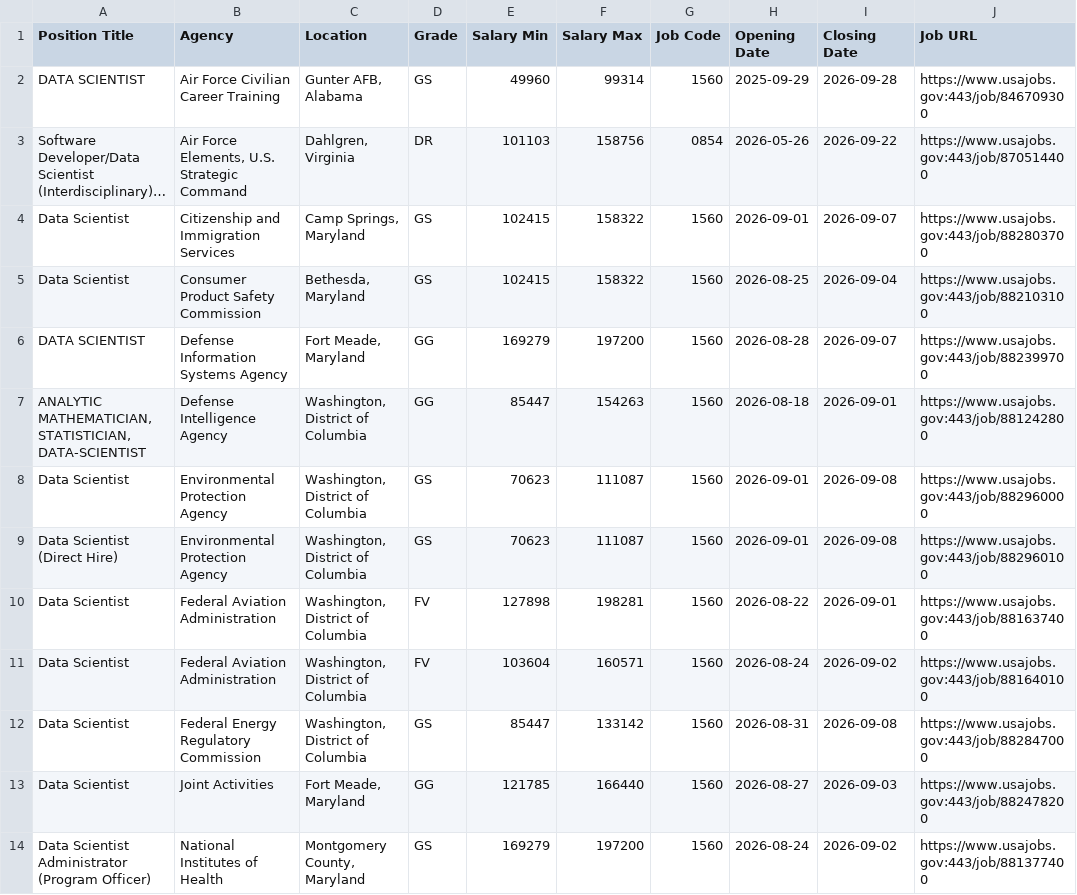
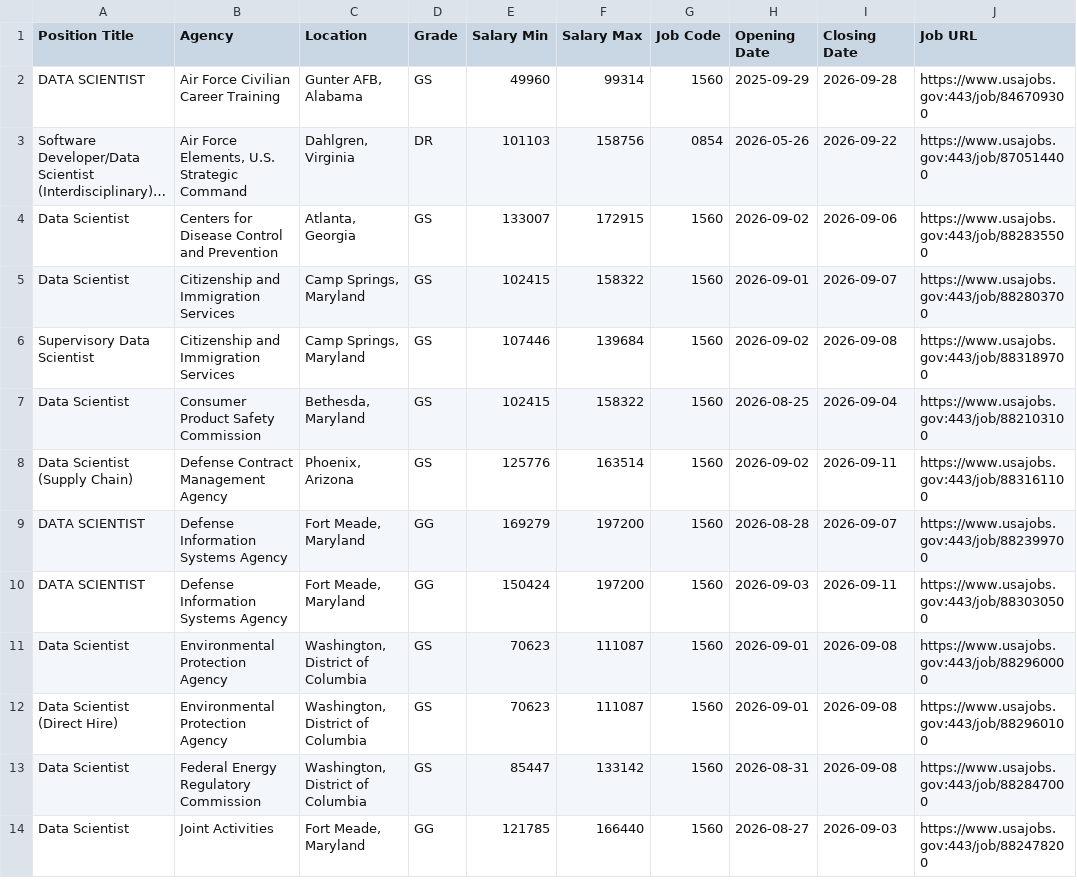
Before and after one commit to fartbagxp/fedjobs, a CSV file: data/raw/active_1560_jobs.csv, drawn as a sheet; only a part is shown; long unchanged cells end in …; removed rows and columns are numbered as before the commit, all else as after; the diff covers the shown part only; the diff names each change by its address in the sheet, - before the commit and + after, or states it on an @@ line.

```diff
--- a/data/raw/active_1560_jobs.csv
+++ b/data/raw/active_1560_jobs.csv
+row 4: Data Scientist | Centers for Disease Control and Prevention | Atlanta, Georgia | GS | 133007 | 172915 | 1560 | 2026-09-02 | 2026-09-06 | https://www.usajobs.gov:443/job/882835500
+row 6: Supervisory Data Scientist | Citizenship and Immigration Services | Camp Springs, Maryland | GS | 107446 | 139684 | 1560 | 2026-09-02 | 2026-09-08 | https://www.usajobs.gov:443/job/883189700
+row 8: Data Scientist (Supply Chain) | Defense Contract Management Agency | Phoenix, Arizona | GS | 125776 | 163514 | 1560 | 2026-09-02 | 2026-09-11 | https://www.usajobs.gov:443/job/883161100
-row 7: ANALYTIC MATHEMATICIAN, STATISTICIAN, DATA-SCIENTIST | Defense Intelligence Agency | Washington, District of Columbia | GG | 85447 | 154263 | 1560 | 2026-08-18 | 2026-09-01 | https://www.usajobs.gov:443/job/881242800
+row 10: DATA SCIENTIST | Defense Information Systems Agency | Fort Meade, Maryland | GG | 150424 | 197200 | 1560 | 2026-09-03 | 2026-09-11 | https://www.usajobs.gov:443/job/883030500
-row 10: Data Scientist | Federal Aviation Administration | Washington, District of Columbia | FV | 127898 | 198281 | 1560 | 2026-08-22 | 2026-09-01 | https://www.usajobs.gov:443/job/881637400
-row 11: Data Scientist | Federal Aviation Administration | Washington, District of Columbia | FV | 103604 | 160571 | 1560 | 2026-08-24 | 2026-09-02 | https://www.usajobs.gov:443/job/881640100
-row 14: Data Scientist Administrator (Program Officer) | National Institutes of Health | Montgomery County, Maryland | GS | 169279 | 197200 | 1560 | 2026-08-24 | 2026-09-02 | https://www.usajobs.gov:443/job/881377400
```
Also changed, not shown: 3 added rows and 6 removed rows elsewhere in this file, data/raw/active_1550_jobs.csv, data/raw/active_HHS_jobs.csv, 10 other files.
